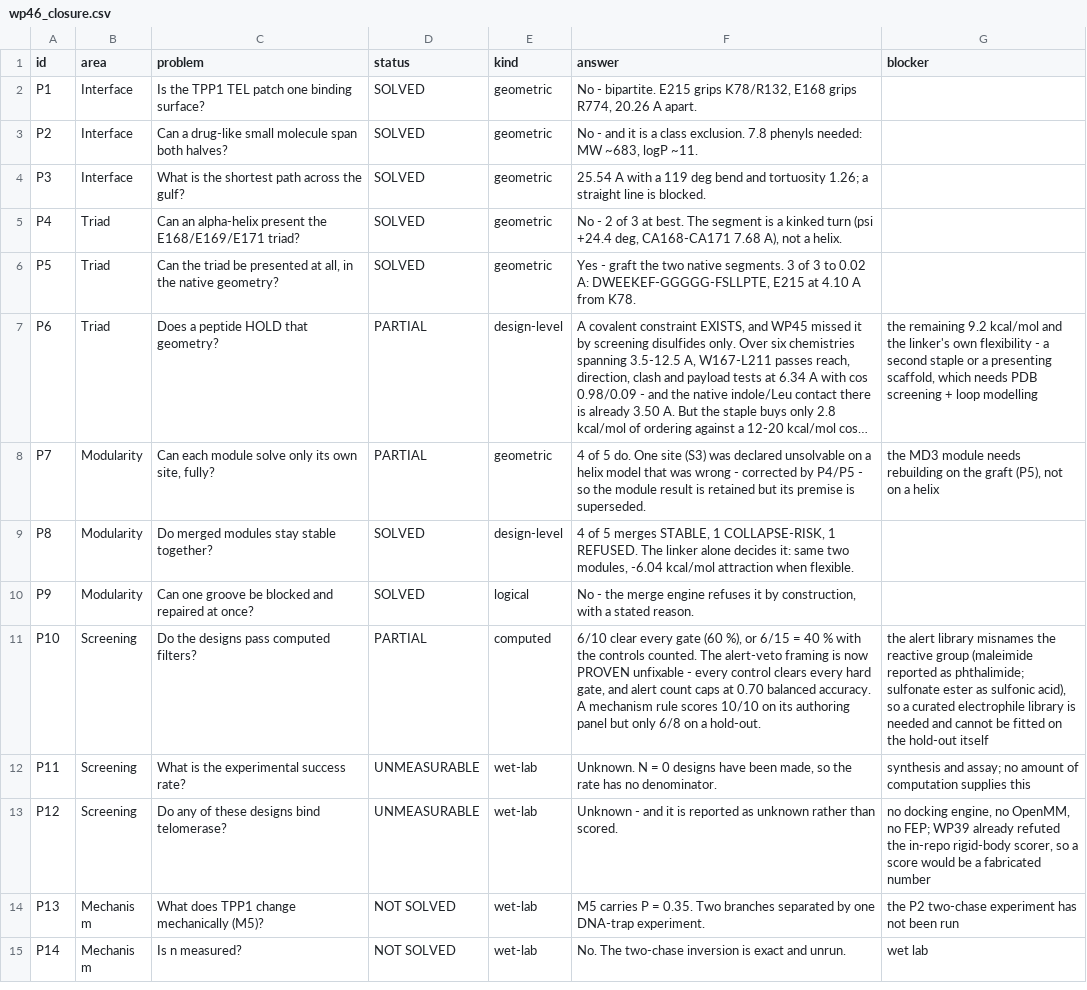
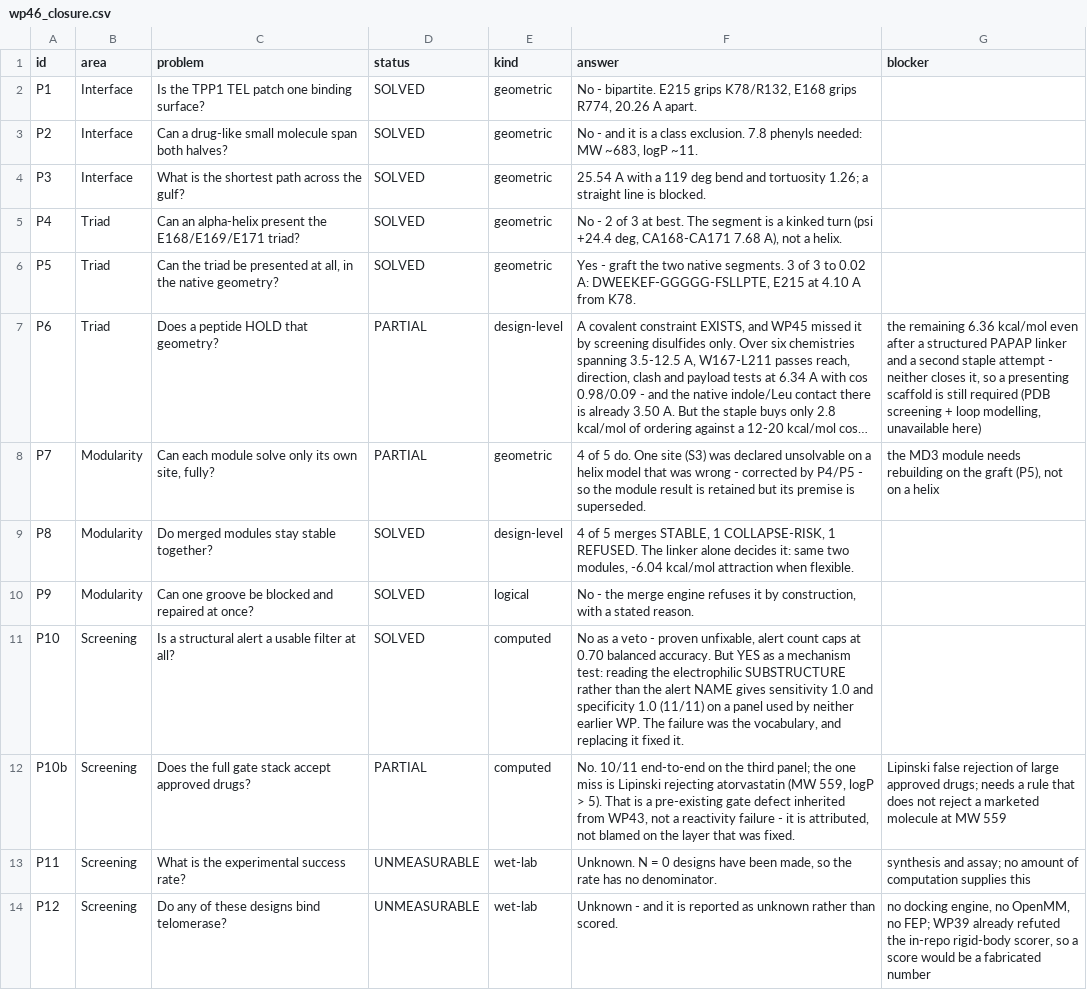
Before and after one commit to Mr-Nobody-Anonymous/telomerase-allosteric-switch, a CSV file: results/solve/wp46_closure.csv, drawn as a sheet; only a part is shown; the shorter side is filled out with more unchanged rows; long unchanged cells end in …; the diff names each change by its address in the sheet, - before the commit and + after, or states it on an @@ line.

```diff
--- a/results/solve/wp46_closure.csv
+++ b/results/solve/wp46_closure.csv
-G7 (blocker): the remaining 9.2 kcal/mol and the linker's own flexibility - a second staple or a presenting scaffold, which needs PDB screening + loop modelling
+G7 (blocker): the remaining 6.36 kcal/mol even after a structured PAPAP linker and a second staple attempt - neither closes it, so a presenting scaffold is still required (PDB screening + loop modelling, unavailable here)
-C11 (problem): Do the designs pass computed filters?
+C11 (problem): Is a structural alert a usable filter at all?
-D11 (status): PARTIAL
+D11 (status): SOLVED
-F11 (answer): 6/10 clear every gate (60 %), or 6/15 = 40 % with the controls counted. The alert-veto framing is now PROVEN unfixable - every control clears every hard gate, and alert count caps at 0.70 balanced accuracy. A mechanism rule scores 10/10 on its authoring panel but only 6/8 on a hold-out.
+F11 (answer): No as a veto - proven unfixable, alert count caps at 0.70 balanced accuracy. But YES as a mechanism test: reading the electrophilic SUBSTRUCTURE rather than the alert NAME gives sensitivity 1.0 and specificity 1.0 (11/11) on a panel used by neither earlier WP. The failure was the vocabulary, and replacing it fixed it.
-G11 (blocker): the alert library misnames the reactive group (maleimide reported as phthalimide; sulfonate ester as sulfonic acid), so a curated electrophile library is needed and cannot be fitted on the hold-out itself
+G11 (blocker): (empty)
+row 12: P10b | Screening | Does the full gate stack accept approved drugs? | PARTIAL | computed | No. 10/11 end-to-end on the third panel; the one miss is Lipinski rejecting atorvastatin (MW 559, logP > 5). That is a pre-existing gate defect inherited from WP43, not a reactivity failure - it is attributed, not blamed on the layer that was fixed. | Lipinski false rejection of large approved drugs; needs a rule that does not reject a marketed molecule at MW 559
```
Also changed, not shown: results/solve/retractions.csv, results/solve/status_ledger.csv, 14 other files.
